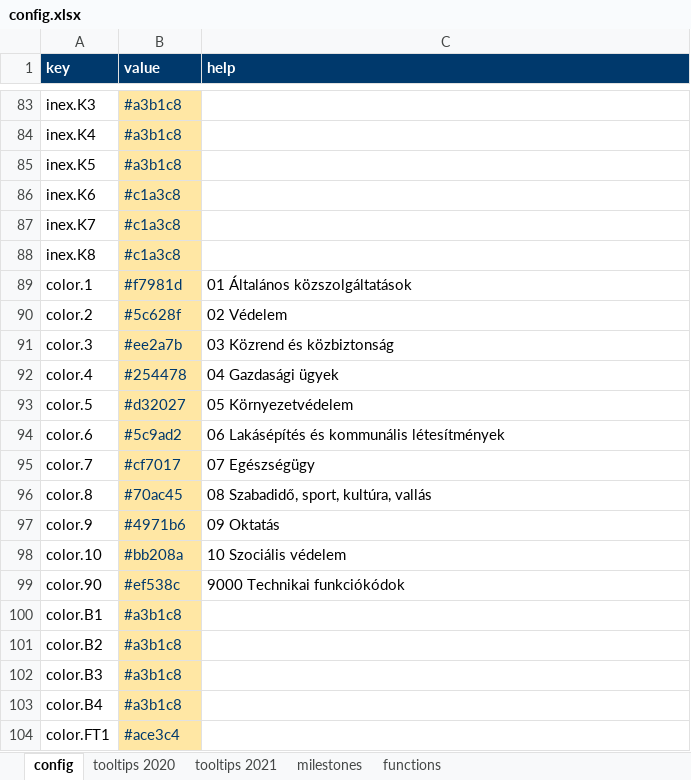
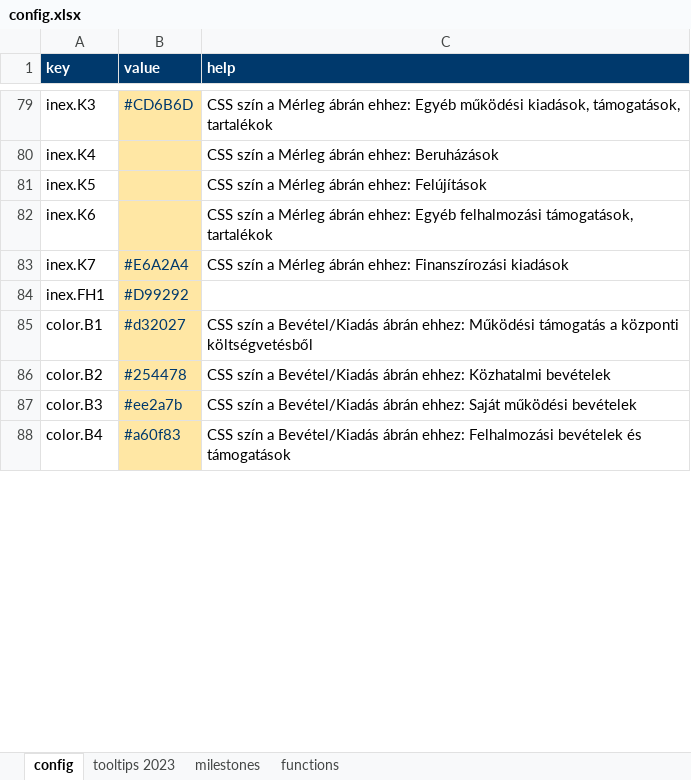
Before and after one commit to k-monitor/onkormanyzati-koltsegvetes-v2, an Excel workbook: input/config.xlsx, sheet config, drawn as a sheet; only a part is shown, gaps mark what is left out; values as stored, in another font and other column widths than the file's, no borders; removed rows and columns are numbered as before the commit, all else as after; the diff covers the shown part only; the diff names each change by its address in the sheet, - before the commit and + after, or states it on an @@ line.

```diff
--- a/input/config.xlsx (sheet config)
+++ b/input/config.xlsx (sheet config)
-sheet tab: tooltips 2020
+sheet tab: tooltips 2023
-sheet tab: tooltips 2021
-B79 (value): #a3b1c8
+B79 (value): #CD6B6D
-C79 (help): (empty)
+C79 (help): CSS szín a Mérleg ábrán ehhez: Egyéb működési kiadások, támogatások, tartalékok
-B80:B81 (value): #a3b1c8
+B80:B81 (value): (empty)
-C80 (help): (empty)
+C80 (help): CSS szín a Mérleg ábrán ehhez: Beruházások
-C81 (help): (empty)
+C81 (help): CSS szín a Mérleg ábrán ehhez: Felújítások
-B82 (value): #c1a3c8
+B82 (value): (empty)
-C82 (help): (empty)
+C82 (help): CSS szín a Mérleg ábrán ehhez: Egyéb felhalmozási támogatások, tartalékok
-B83 (value): #c1a3c8
+B83 (value): #E6A2A4
-C83 (help): (empty)
+C83 (help): CSS szín a Mérleg ábrán ehhez: Finanszírozási kiadások
-row 88: inex.K8 | #c1a3c8
-row 89: color.1 | #f7981d | 01 Általános közszolgáltatások
-row 90: color.2 | #5c628f | 02 Védelem
-row 91: color.3 | #ee2a7b | 03 Közrend és közbiztonság
-row 92: color.4 | #254478 | 04 Gazdasági ügyek
-row 93: color.5 | #d32027 | 05 Környezetvédelem
-row 94: color.6 | #5c9ad2 | 06 Lakásépítés és kommunális létesítmények
-row 95: color.7 | #cf7017 | 07 Egészségügy
-row 96: color.8 | #70ac45 | 08 Szabadidő, sport, kultúra, vallás
-row 97: color.9 | #4971b6 | 09 Oktatás
-row 98: color.10 | #bb208a | 10 Szociális védelem
-row 99: color.90 | #ef538c | 9000 Technikai funkciókódok
+row 84: inex.FH1 | #D99292
-B85 (value): #a3b1c8
+B85 (value): #d32027
-C85 (help): (empty)
+C85 (help): CSS szín a Bevétel/Kiadás ábrán ehhez: Működési támogatás a központi költségvetésből
-B86 (value): #a3b1c8
+B86 (value): #254478
-C86 (help): (empty)
+C86 (help): CSS szín a Bevétel/Kiadás ábrán ehhez: Közhatalmi bevételek
-B87 (value): #a3b1c8
+B87 (value): #ee2a7b
-C87 (help): (empty)
+C87 (help): CSS szín a Bevétel/Kiadás ábrán ehhez: Saját működési bevételek
-B88 (value): #a3b1c8
+B88 (value): #a60f83
-C88 (help): (empty)
+C88 (help): CSS szín a Bevétel/Kiadás ábrán ehhez: Felhalmozási bevételek és támogatások
-row 104: color.FT1 | #ace3c4
```
Also changed, not shown: 1 added row, 10 removed rows, 66 edited cells and cell formats elsewhere in this sheet, sheet tooltips 2023, sheet milestones, input/budget.xlsx, 16 other files.
